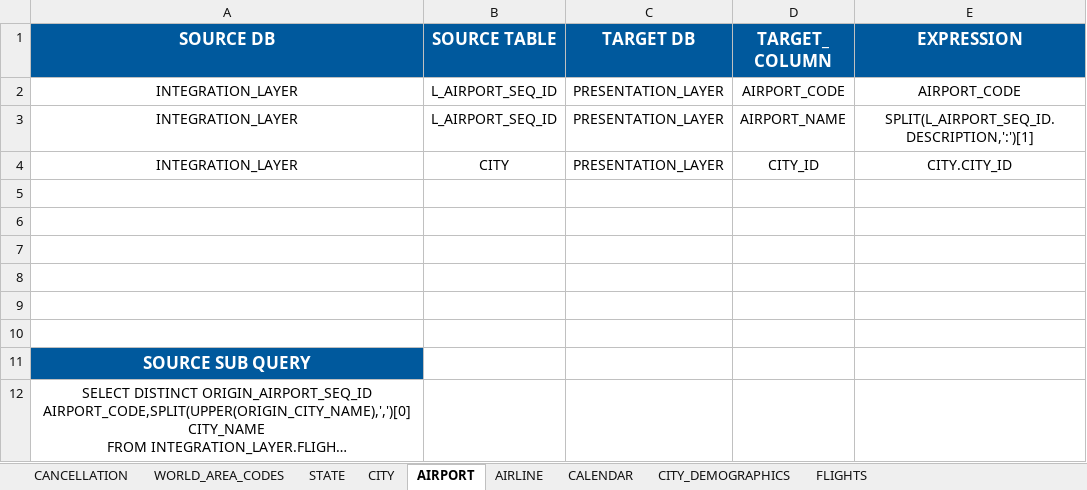
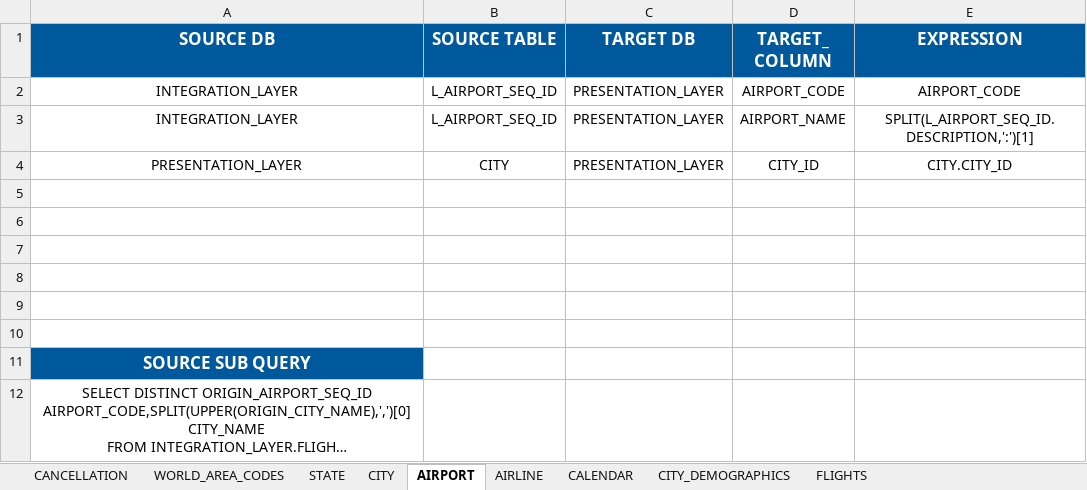
Before and after one commit to OmarRehan/Multi-Layer-Data-Lake-Pipelines-on-AWS, an Excel workbook: mapping_sheets/presentation_layer_mapping.xlsx, sheet AIRPORT, drawn as a sheet; long unchanged cells end in …; values as stored, in another font and other column widths than the file's, no borders; the diff names each change by its address in the sheet, - before the commit and + after, or states it on an @@ line.

Commit message:
Dev : Completed all layers DAG dev except NULLs counts Doc : Updated PL Mapping sheet

```diff
--- a/mapping_sheets/presentation_layer_mapping.xlsx (sheet AIRPORT)
+++ b/mapping_sheets/presentation_layer_mapping.xlsx (sheet AIRPORT)
-A4 (SOURCE DB): INTEGRATION_LAYER
+A4 (SOURCE DB): PRESENTATION_LAYER
```
Also changed, not shown: 8 other files.
